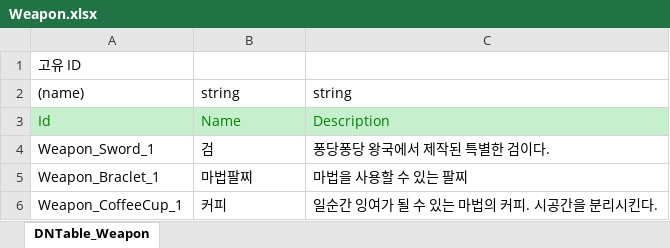
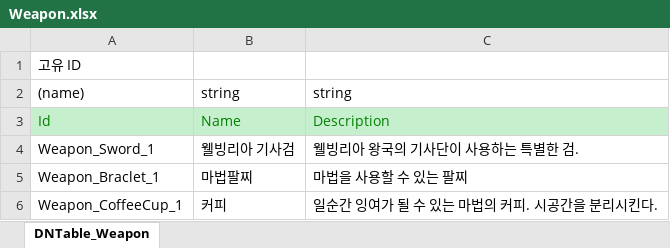
Before and after one commit to Mara41-9/2DProject, an Excel workbook: JsonConverter/ExcelFiles/Weapon.xlsx, sheet DNTable_Weapon, drawn as a sheet; values as stored, in another font and other column widths than the file's, no borders; the diff names each change by its address in the sheet, - before the commit and + after, or states it on an @@ line.

```diff
--- a/JsonConverter/ExcelFiles/Weapon.xlsx (sheet DNTable_Weapon)
+++ b/JsonConverter/ExcelFiles/Weapon.xlsx (sheet DNTable_Weapon)
-B4: 검
+B4: 웰빙리아 기사검
-C4: 퐁당퐁당 왕국에서 제작된 특별한 검이다.
+C4: 웰빙리아 왕국의 기사단이 사용하는 특별한 검.
```
Also changed, not shown: JsonConverter/ExcelFiles/Character.xlsx, JsonConverter/ExcelFiles/Skill.xlsx, 4 other files.
